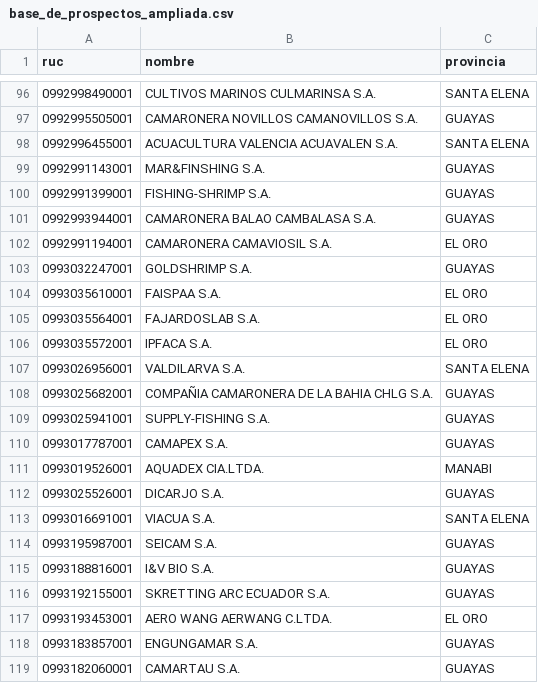
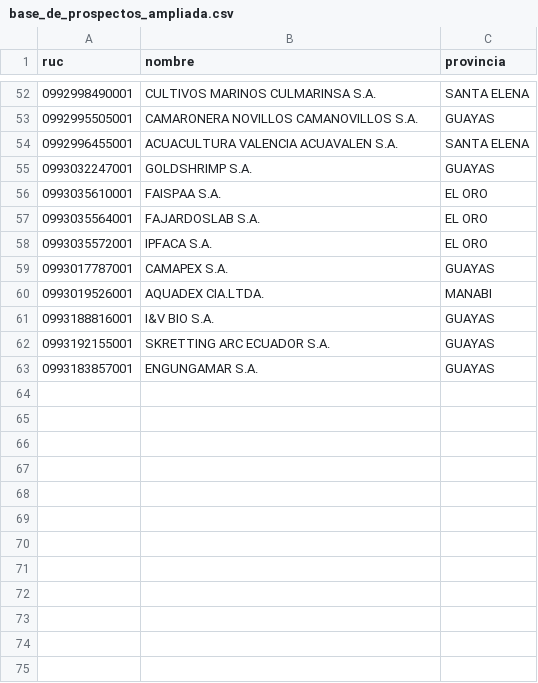
Before and after one commit to DanielPazminoV/data_science_projects, a CSV file: blue_loan_ai/base_de_prospectos_ampliada.csv, drawn as a sheet; only a part is shown, gaps mark what is left out; the diff covers the shown part only.

```diff
--- a/blue_loan_ai/base_de_prospectos_ampliada.csv
+++ b/blue_loan_ai/base_de_prospectos_ampliada.csv
@@ -98,6 +54,2 @@ ruc,nombre,provincia
 0992996455001,ACUACULTURA VALENCIA ACUAVALEN S.A.,SANTA ELENA
-0992991143001,MAR&FINSHING S.A.,GUAYAS
-0992991399001,FISHING-SHRIMP S.A.,GUAYAS
-0992993944001,CAMARONERA BALAO CAMBALASA S.A.,GUAYAS
-0992991194001,CAMARONERA CAMAVIOSIL S.A.,EL ORO
 0993032247001,GOLDSHRIMP S.A.,GUAYAS
@@ -106,14 +58,6 @@ ruc,nombre,provincia
 0993035572001,IPFACA S.A.,EL ORO
-0993026956001,VALDILARVA S.A.,SANTA ELENA
-0993025682001,COMPAÑIA CAMARONERA DE LA BAHIA CHLG S.A.,GUAYAS
-0993025941001,SUPPLY-FISHING S.A.,GUAYAS
 0993017787001,CAMAPEX S.A.,GUAYAS
 0993019526001,AQUADEX CIA.LTDA.,MANABI
-0993025526001,DICARJO S.A.,GUAYAS
-0993016691001,VIACUA S.A.,SANTA ELENA
-0993195987001,SEICAM S.A.,GUAYAS
 0993188816001,I&V BIO S.A.,GUAYAS
 0993192155001,SKRETTING ARC ECUADOR S.A.,GUAYAS
-0993193453001,AERO WANG AERWANG C.LTDA.,EL ORO
 0993183857001,ENGUNGAMAR S.A.,GUAYAS
-0993182060001,CAMARTAU S.A.,GUAYAS
```
Also changed, not shown: 44 removed rows elsewhere in this file, 5 other files.
